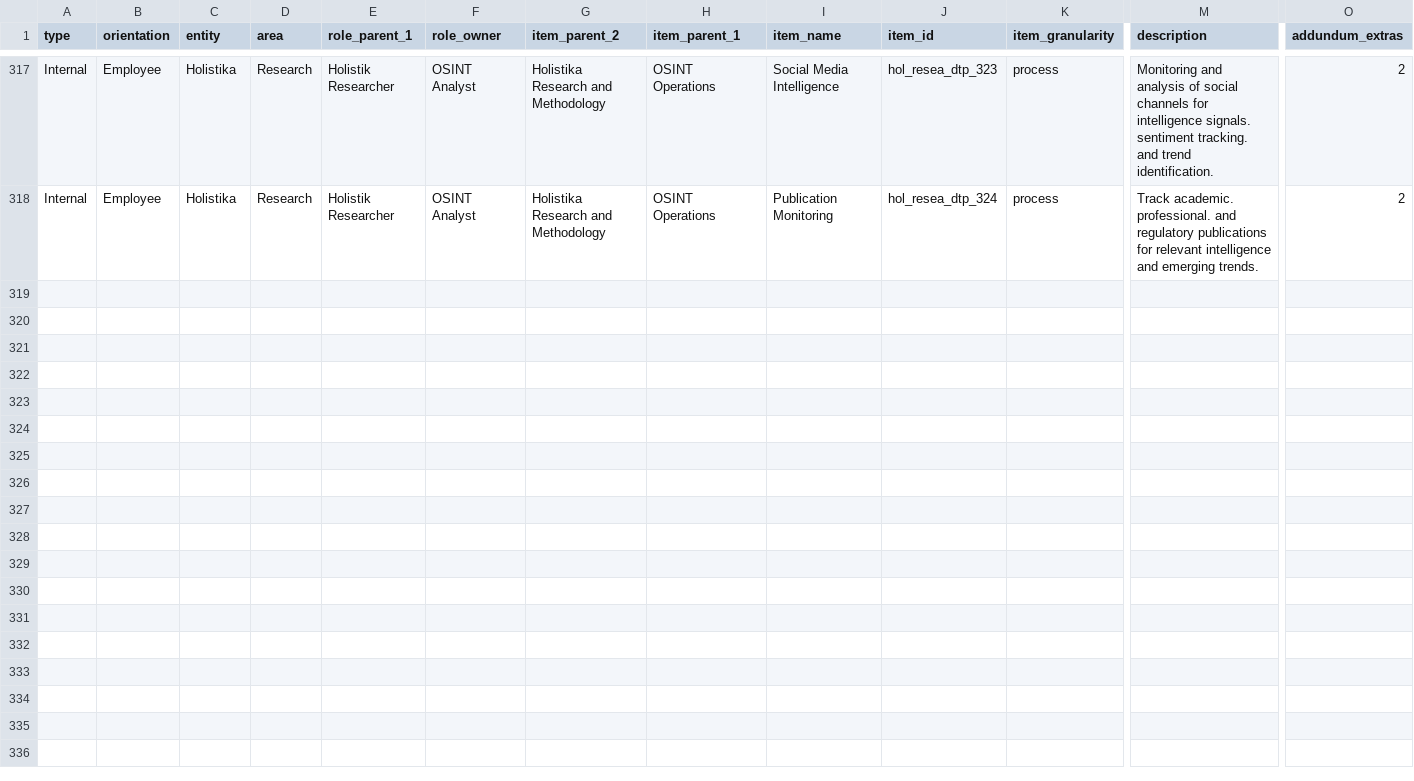
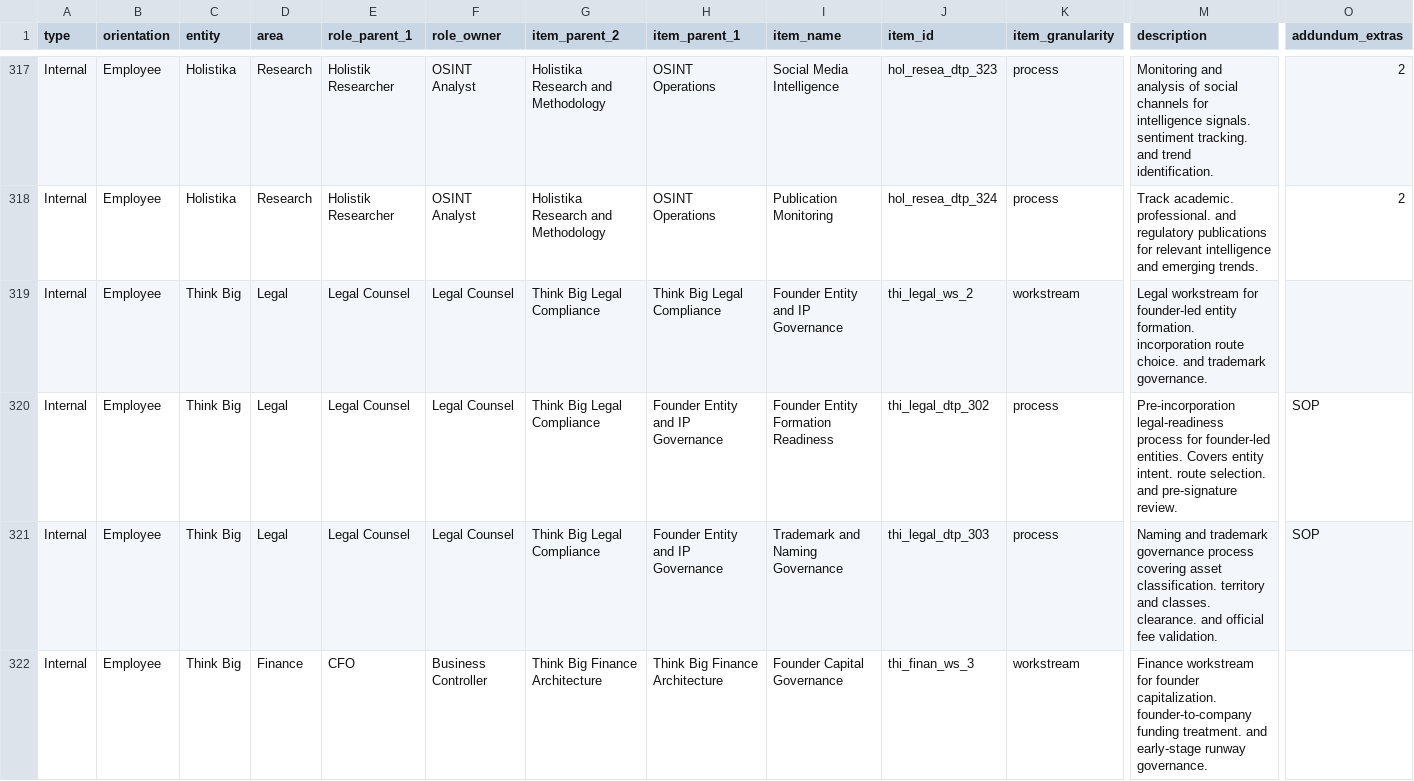
Before and after one commit to FraysaXII/openclaw-akos, a CSV file: docs/references/hlk/compliance/process_list.csv, drawn as a sheet; only a part is shown, gaps mark what is left out; rows hold the shown columns only; the diff covers the shown part only; the diff names each change by its address in the sheet, - before the commit and + after, or states it on an @@ line.

Commit message:
feat(hlk): founder governance bundle, KM contract, pilot Output 1 assets
- Add HLK_KM_TOPIC_FACT_SOURCE, topic template, visual manifest example, km-pilot manifests
- Founder legal/finance/compliance SOPs and case notes; governance lifecycle doc
- Update PRECEDENCE, SOP-META, process_list.csv (validate_hlk PASS)
- Add validate_hlk_km_manifests.py, static branding assets, holistika-logo.jpg

```diff
--- a/docs/references/hlk/compliance/process_list.csv
+++ b/docs/references/hlk/compliance/process_list.csv
+row 319: Internal | Employee | Think Big | Legal | Legal Counsel | Legal Counsel | Think Big Legal Compliance | Think Big Legal Compliance | Founder Entity and IP Governance | thi_legal_ws_2 | workstream | Legal workstream for founder-led entity formation. incorporation route choice. and trademark governance.
+row 320: Internal | Employee | Think Big | Legal | Legal Counsel | Legal Counsel | Think Big Legal Compliance | Founder Entity and IP Governance | Founder Entity Formation Readiness | thi_legal_dtp_302 | process | Pre-incorporation legal-readiness process for founder-led entities. Covers entity intent. route selection. and pre-signature review. | SOP
+row 321: Internal | Employee | Think Big | Legal | Legal Counsel | Legal Counsel | Think Big Legal Compliance | Founder Entity and IP Governance | Trademark and Naming Governance | thi_legal_dtp_303 | process | Naming and trademark governance process covering asset classification. territory and classes. clearance. and official fee validation. | SOP
+row 322: Internal | Employee | Think Big | Finance | CFO | Business Controller | Think Big Finance Architecture | Think Big Finance Architecture | Founder Capital Governance | thi_finan_ws_3 | workstream | Finance workstream for founder capitalization. founder-to-company funding treatment. and early-stage runway governance.
```
Also changed, not shown: 3 added rows elsewhere in this file, 45 other files.
